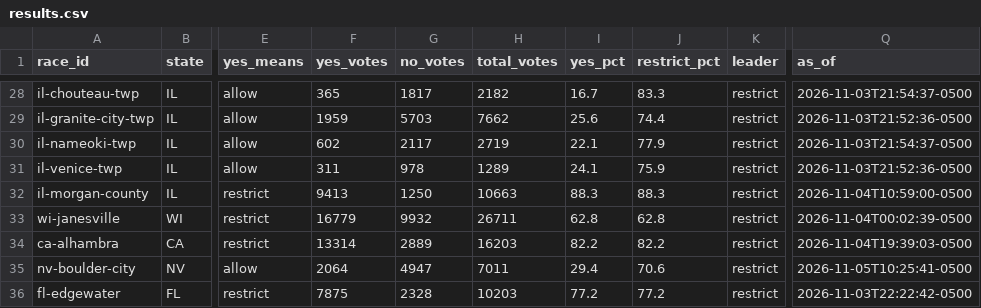
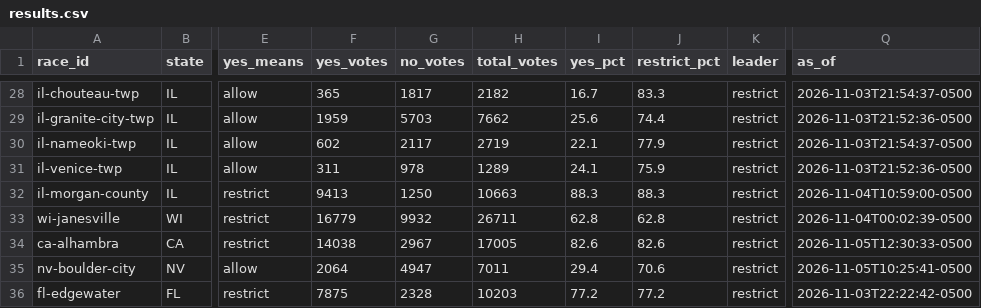
Before and after one commit to alexlundry/data_center_ballot_tracker, a CSV file: site/data/results.csv, drawn as a sheet; only a part is shown, gaps mark what is left out; the diff names each change by its address in the sheet, - before the commit and + after, or states it on an @@ line.

Commit message:
results 2026-11-05T17:30Z

```diff
--- a/site/data/results.csv
+++ b/site/data/results.csv
-F34 (yes_votes): 13314
+F34 (yes_votes): 14038
-G34 (no_votes): 2889
+G34 (no_votes): 2967
-H34 (total_votes): 16203
+H34 (total_votes): 17005
-I34 (yes_pct): 82.2
+I34 (yes_pct): 82.6
-J34 (restrict_pct): 82.2
+J34 (restrict_pct): 82.6
-Q34 (as_of): 2026-11-04T19:39:03-0500
+Q34 (as_of): 2026-11-05T12:30:33-0500
```
Also changed, not shown: data/history.csv, 1 other file.
